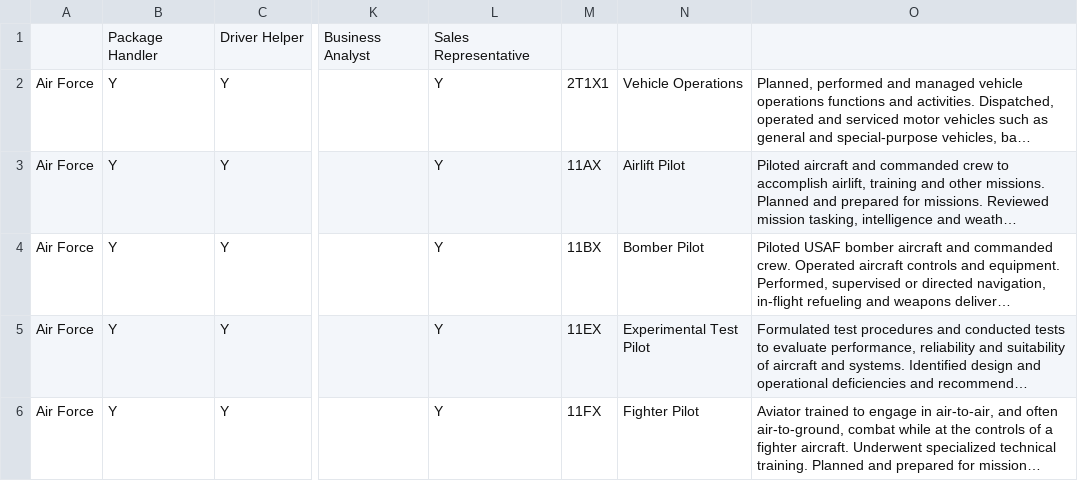
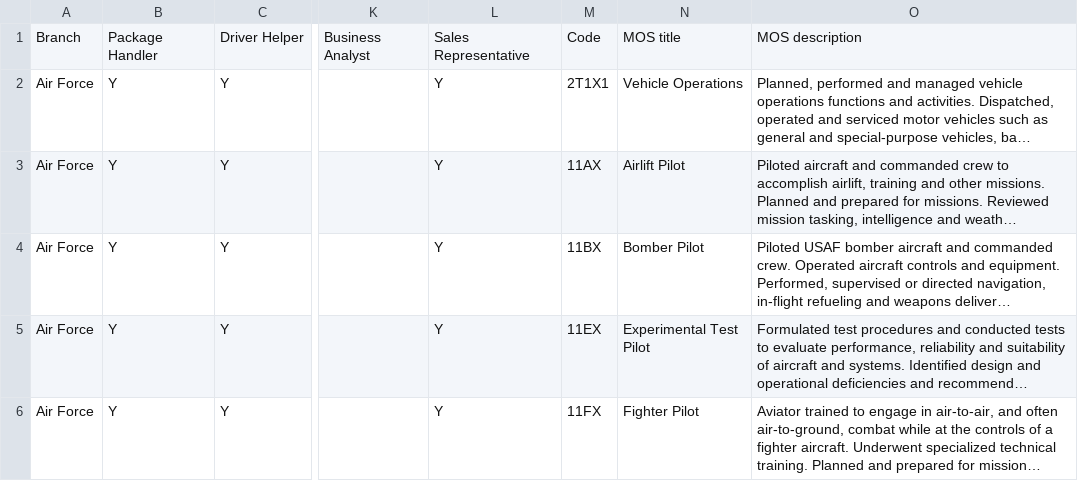
Before and after one commit to AbacusPowers/upsmilitary-minisite, a CSV file: src/UPS/VCGBundle/Resources/public/data/jobs-data.csv, drawn as a sheet; only a part is shown, gaps mark what is left out; long unchanged cells end in …; the diff names each change by its address in the sheet, - before the commit and + after, or states it on an @@ line.

Commit message:
updated job titles and descriptions for job converter

```diff
--- a/src/UPS/VCGBundle/Resources/public/data/jobs-data.csv
+++ b/src/UPS/VCGBundle/Resources/public/data/jobs-data.csv
-A1: (empty)
+A1: Branch
-M1: (empty)
+M1: Code
-N1: (empty)
+N1: MOS title
-O1: (empty)
+O1: MOS description
```
Also changed, not shown: 3 other files.
